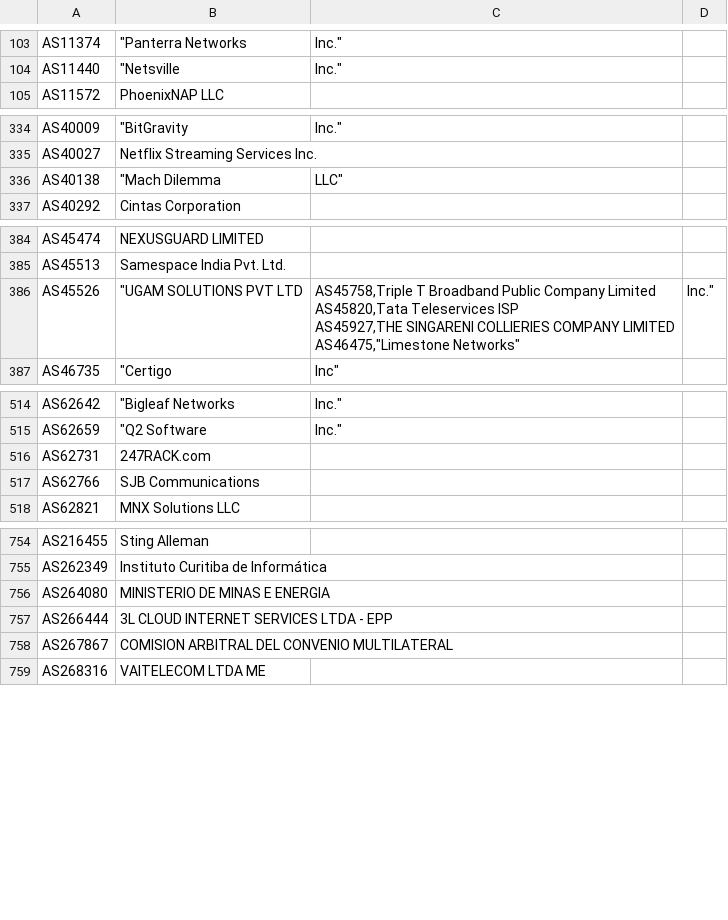
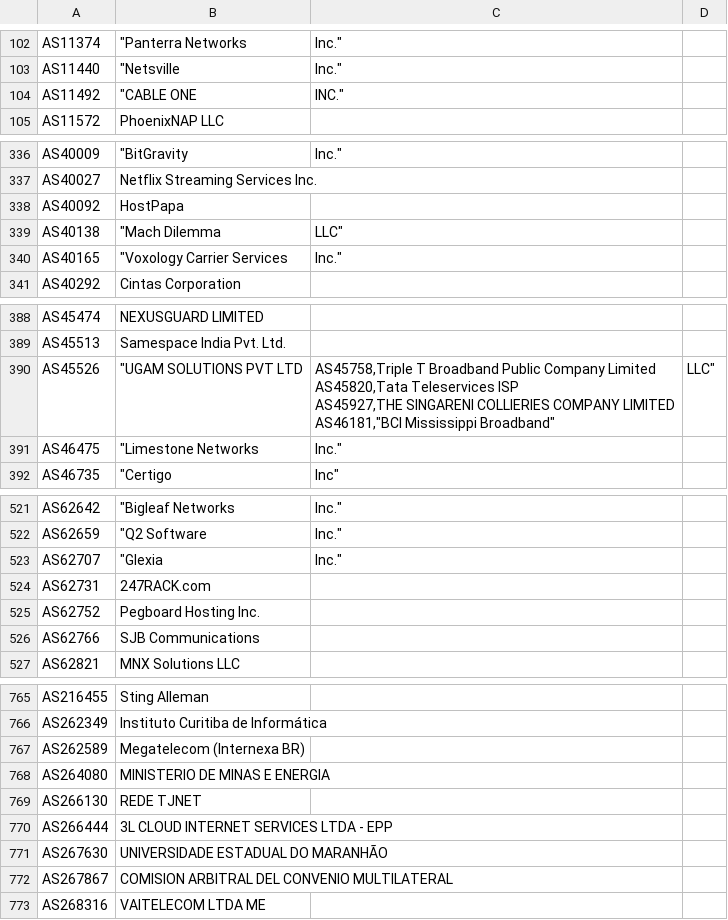
Before and after one commit to Alice39s/BGP.Tools-OpenDB, a CSV file: tags/anycast/tags-anycast.csv, drawn as a sheet; only a part is shown, gaps mark what is left out; the diff covers the shown part only.

```diff
--- a/tags/anycast/tags-anycast.csv
+++ b/tags/anycast/tags-anycast.csv
@@ -104,2 +103,3 @@ AS11374,"""Panterra Networks", Inc."
 AS11440,"""Netsville", Inc."
+AS11492,"""CABLE ONE", INC."
 AS11572,PhoenixNAP LLC
@@ -335,3 +337,5 @@ AS40009,"""BitGravity", Inc."
 AS40027,Netflix Streaming Services Inc.
+AS40092,HostPapa
 AS40138,"""Mach Dilemma", LLC"
+AS40165,"""Voxology Carrier Services", Inc."
 AS40292,Cintas Corporation
@@ -385,7 +389,8 @@ AS45474,NEXUSGUARD LIMITED
 AS45513,Samespace India Pvt. Ltd.
-AS45526,"""UGAM SOLUTIONS PVT LTD","
-AS45758,Triple T Broadband Public Company Limited
-AS45820,Tata Teleservices ISP
-AS45927,THE SINGARENI COLLIERIES COMPANY LIMITED
-AS46475,"""Limestone Networks", Inc."
+AS45526,"""UGAM SOLUTIONS PVT LTD","
+AS45758,Triple T Broadband Public Company Limited
+AS45820,Tata Teleservices ISP
+AS45927,THE SINGARENI COLLIERIES COMPANY LIMITED
+AS46181,"""BCI Mississippi Broadband",LLC"
+AS46475,"""Limestone Networks", Inc."
 AS46735,"""Certigo", Inc"
@@ -519,3 +526,5 @@ AS62642,"""Bigleaf Networks", Inc."
 AS62659,"""Q2 Software", Inc."
+AS62707,"""Glexia", Inc."
 AS62731,247RACK.com
+AS62752,Pegboard Hosting Inc.
 AS62766,SJB Communications
@@ -759,4 +770,7 @@ AS216455,Sting Alleman
 AS262349,Instituto Curitiba de Informática
+AS262589,Megatelecom (Internexa BR)
 AS264080,MINISTERIO DE MINAS E ENERGIA
+AS266130,REDE TJNET
 AS266444,3L CLOUD INTERNET SERVICES LTDA - EPP
+AS267630,UNIVERSIDADE ESTADUAL DO MARANHÃO
 AS267867,COMISION ARBITRAL DEL CONVENIO MULTILATERAL
```
Also changed, not shown: 7 added rows, 2 removed rows and 3 edited cells elsewhere in this file, tags/a10k/tags-a10k.csv, tags/icrit/tags-icrit.csv, 33 other files.
